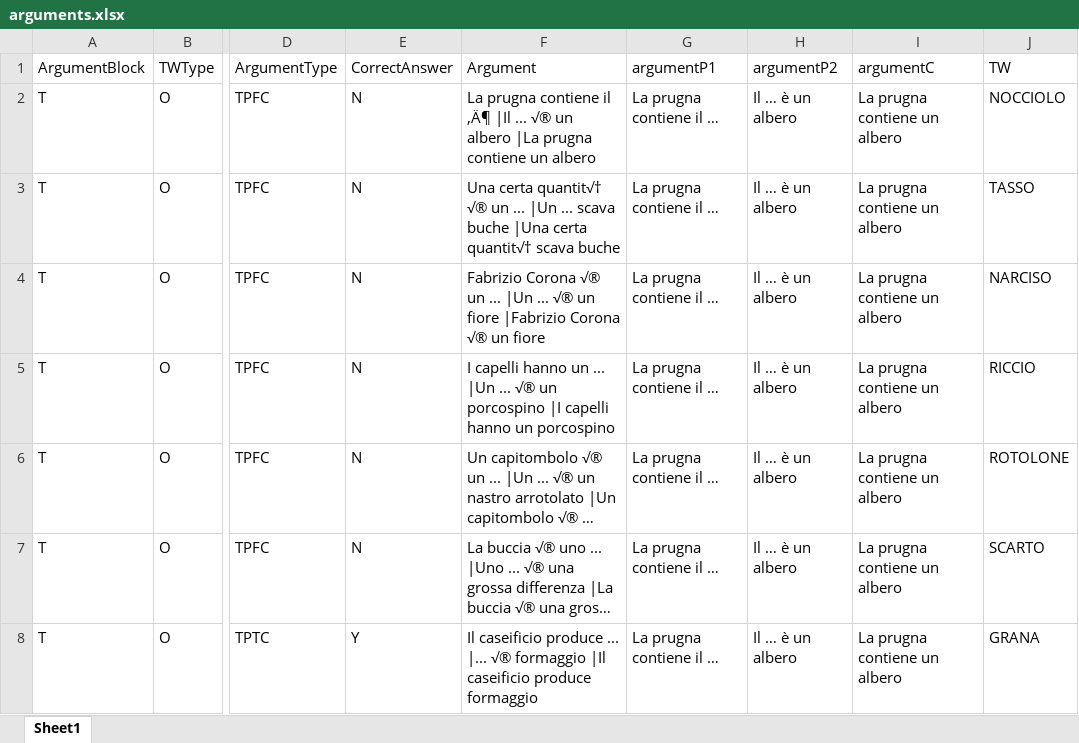
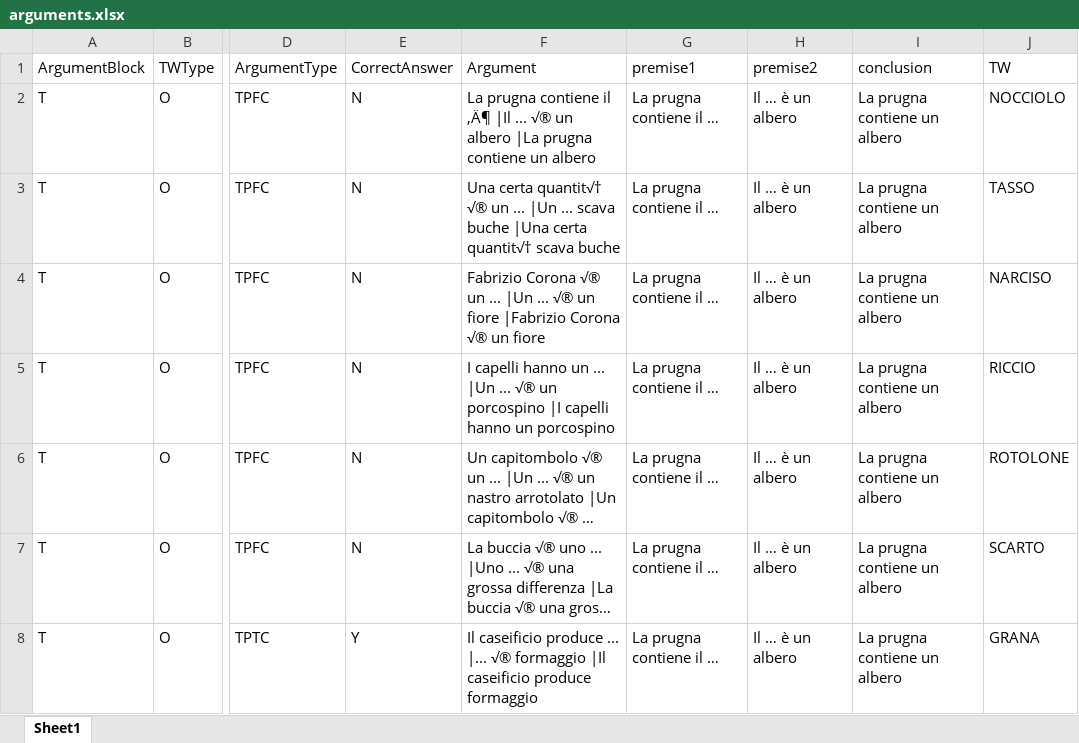
Before and after one commit to xprag/metaphor-comprehension, an Excel workbook: stimuli/arguments.xlsx, sheet Sheet1, drawn as a sheet; only a part is shown, gaps mark what is left out; long unchanged cells end in …; values as stored, in another font and other column widths than the file's, no borders; the diff names each change by its address in the sheet, - before the commit and + after, or states it on an @@ line.

Commit message:
changed the columns name

```diff
--- a/stimuli/arguments.xlsx (sheet Sheet1)
+++ b/stimuli/arguments.xlsx (sheet Sheet1)
-G1: argumentP1
+G1: premise1
-H1: argumentP2
+H1: premise2
-I1: argumentC
+I1: conclusion
```
